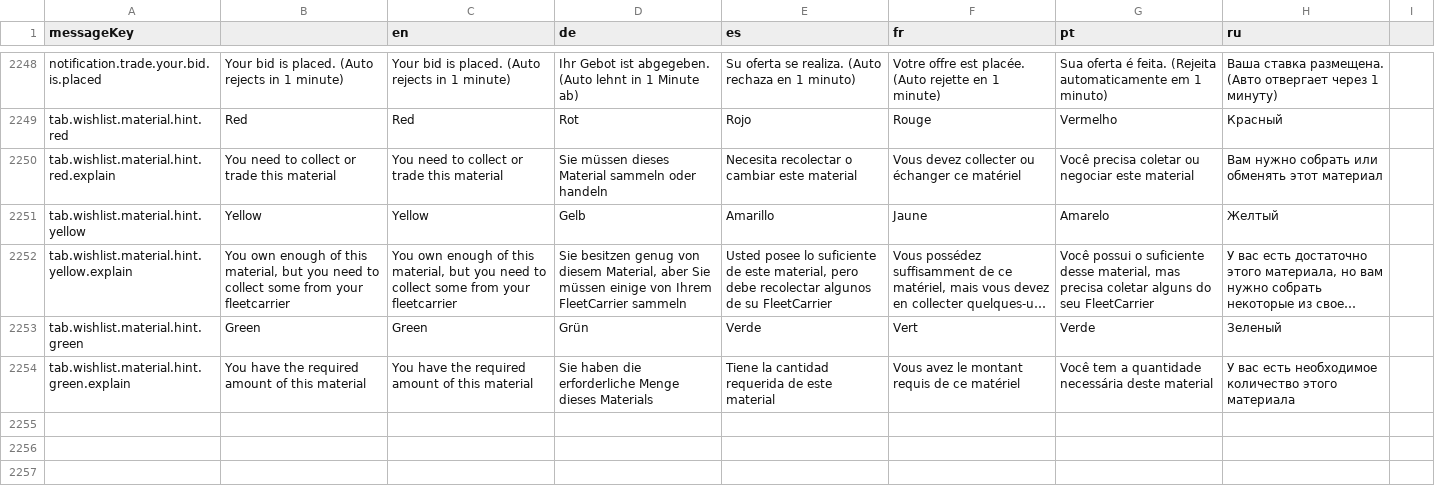
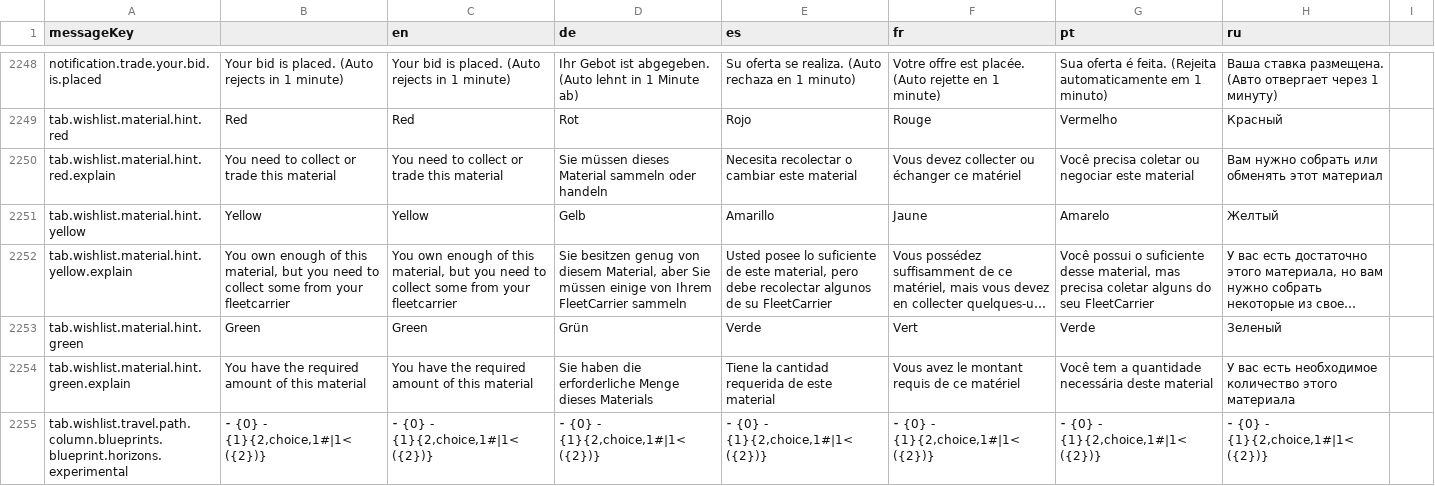
Before and after one commit to jixxed/ed-odyssey-materials-helper, a CSV file: application/src/main/resources/locale.csv, drawn as a sheet; only a part is shown, gaps mark what is left out; long unchanged cells end in ….

Commit message:
add shortest path experimental effect indicator sort modules before effects in SP calculation

```diff
--- a/application/src/main/resources/locale.csv
+++ b/application/src/main/resources/locale.csv
@@ -2254 +2254,2 @@ tab.wishlist.material.hint.green,Green,Green,Grün,Verde,Vert,Verde,Зелены
 tab.wishlist.material.hint.green.explain,You have the required amount of this material,You have the required amount of this material,Sie haben die erforderliche Menge dieses Materials,Tiene la cantidad requerida de este material,Vous avez le montant requis de ce matériel,Você tem a quantidade necessária deste material,У вас есть необходимое количество этого материала
+tab.wishlist.travel.path.column.blueprints.blueprint.horizons.experimental,"⁃ {0} - {1}{2,choice,1#|1< ({2})}","⁃ {0} - {1}{2,choice,1#|1< ({2})}","⁃ {0} - {1}{2,choice,1#|1< ({2})}","⁃ {0} - {1}{2,choice,1#|1< ({2})}","⁃ {0} - {1}{2,choice,1#|1< ({2})}","⁃ {0} - {1}{2,choice,1#|1< ({2})}","⁃ {0} - {1}{2,choice,1#|1< ({2})}"
```
Also changed, not shown: 3 other files.
